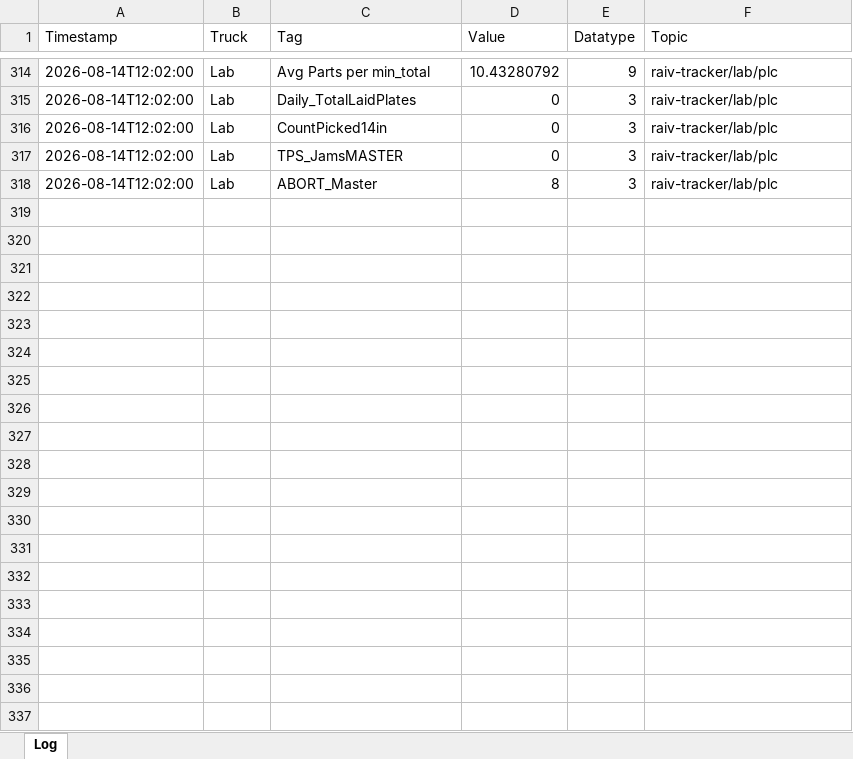
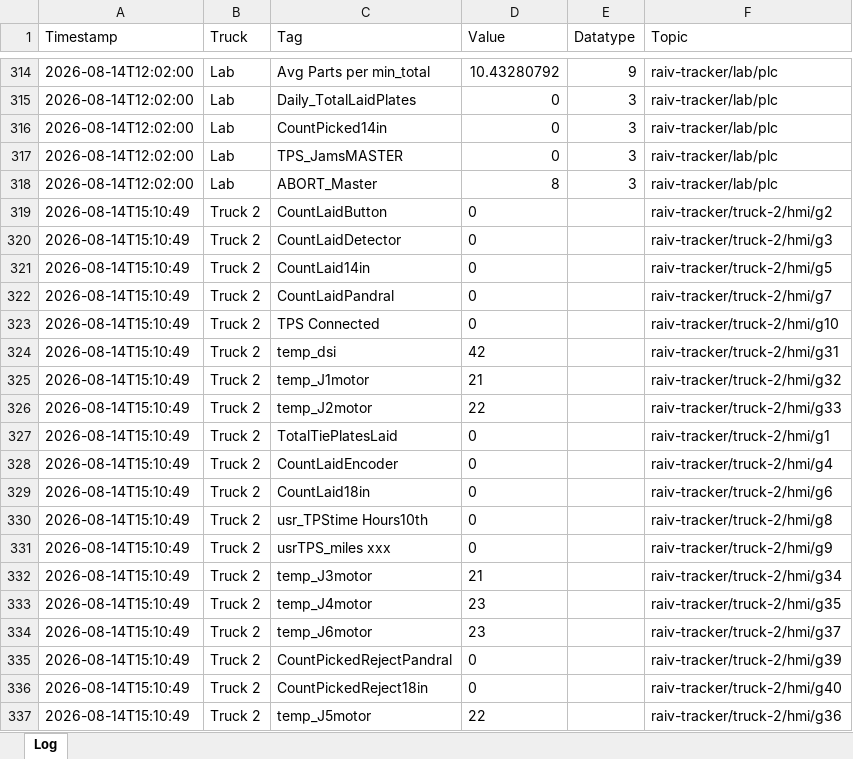
Before and after one commit to cotyc-bbrailtech/Raiv-trucks, an Excel workbook: logs/raiv_tracker_2026-08-14.xlsx, sheet Log, drawn as a sheet; only a part is shown, gaps mark what is left out; values as stored, in another font and other column widths than the file's, no borders; the diff covers the shown part only; the diff names each change by its address in the sheet, - before the commit and + after, or states it on an @@ line.

```diff
--- a/logs/raiv_tracker_2026-08-14.xlsx (sheet Log)
+++ b/logs/raiv_tracker_2026-08-14.xlsx (sheet Log)
+row 319: 2026-08-14T15:10:49 | Truck 2 | CountLaidButton | 0 |  | raiv-tracker/truck-2/hmi/g2
+row 320: 2026-08-14T15:10:49 | Truck 2 | CountLaidDetector | 0 |  | raiv-tracker/truck-2/hmi/g3
+row 321: 2026-08-14T15:10:49 | Truck 2 | CountLaid14in | 0 |  | raiv-tracker/truck-2/hmi/g5
+row 322: 2026-08-14T15:10:49 | Truck 2 | CountLaidPandral | 0 |  | raiv-tracker/truck-2/hmi/g7
+row 323: 2026-08-14T15:10:49 | Truck 2 | TPS Connected | 0 |  | raiv-tracker/truck-2/hmi/g10
+row 324: 2026-08-14T15:10:49 | Truck 2 | temp_dsi | 42 |  | raiv-tracker/truck-2/hmi/g31
+row 325: 2026-08-14T15:10:49 | Truck 2 | temp_J1motor | 21 |  | raiv-tracker/truck-2/hmi/g32
+row 326: 2026-08-14T15:10:49 | Truck 2 | temp_J2motor | 22 |  | raiv-tracker/truck-2/hmi/g33
+row 327: 2026-08-14T15:10:49 | Truck 2 | TotalTiePlatesLaid | 0 |  | raiv-tracker/truck-2/hmi/g1
+row 328: 2026-08-14T15:10:49 | Truck 2 | CountLaidEncoder | 0 |  | raiv-tracker/truck-2/hmi/g4
+row 329: 2026-08-14T15:10:49 | Truck 2 | CountLaid18in | 0 |  | raiv-tracker/truck-2/hmi/g6
+row 330: 2026-08-14T15:10:49 | Truck 2 | usr_TPStime Hours10th | 0 |  | raiv-tracker/truck-2/hmi/g8
+row 331: 2026-08-14T15:10:49 | Truck 2 | usrTPS_miles xxx | 0 |  | raiv-tracker/truck-2/hmi/g9
+row 332: 2026-08-14T15:10:49 | Truck 2 | temp_J3motor | 21 |  | raiv-tracker/truck-2/hmi/g34
+row 333: 2026-08-14T15:10:49 | Truck 2 | temp_J4motor | 23 |  | raiv-tracker/truck-2/hmi/g35
+row 334: 2026-08-14T15:10:49 | Truck 2 | temp_J6motor | 23 |  | raiv-tracker/truck-2/hmi/g37
+row 335: 2026-08-14T15:10:49 | Truck 2 | CountPickedRejectPandral | 0 |  | raiv-tracker/truck-2/hmi/g39
+row 336: 2026-08-14T15:10:49 | Truck 2 | CountPickedReject18in | 0 |  | raiv-tracker/truck-2/hmi/g40
+row 337: 2026-08-14T15:10:49 | Truck 2 | temp_J5motor | 22 |  | raiv-tracker/truck-2/hmi/g36
```
Also changed, not shown: 40 added rows elsewhere in this sheet.
